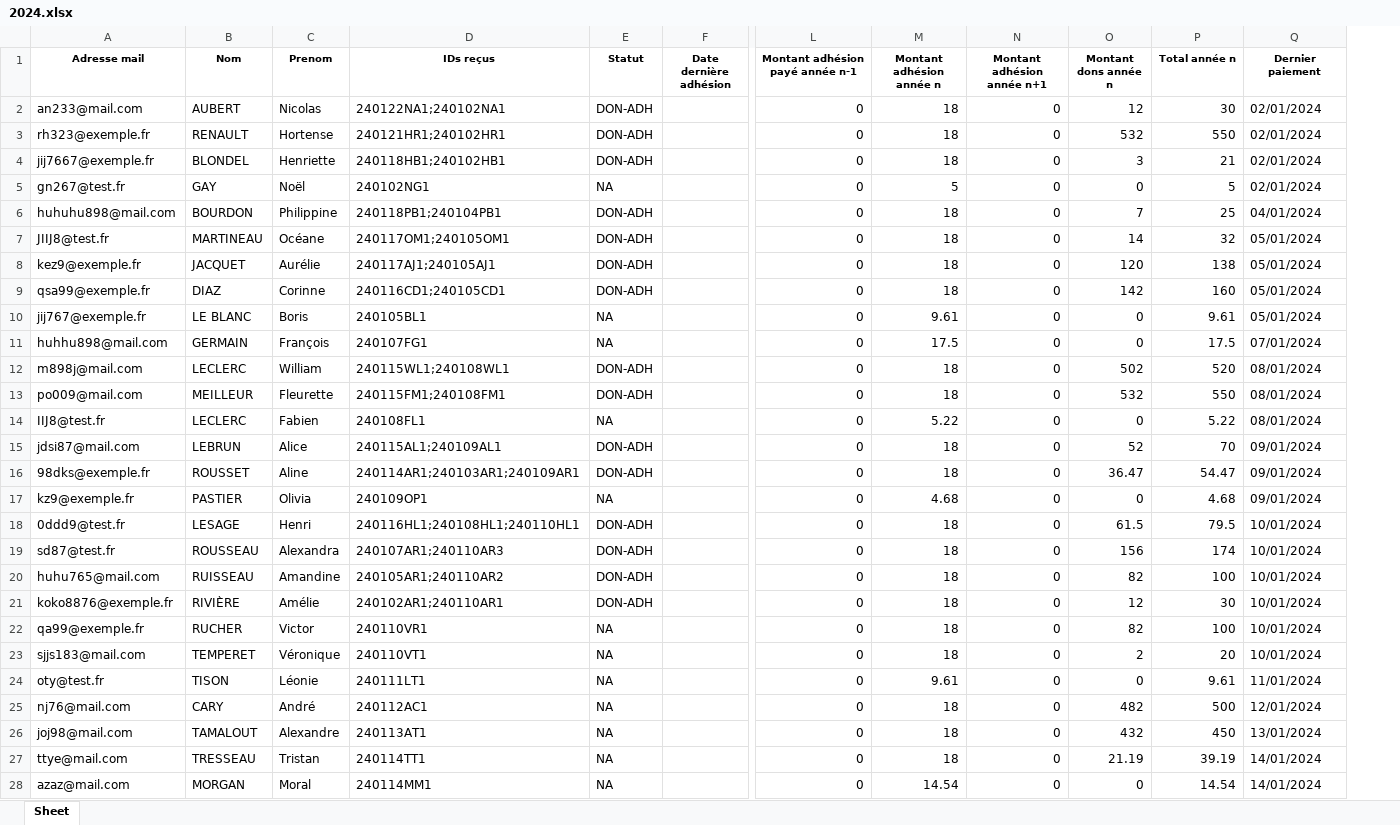
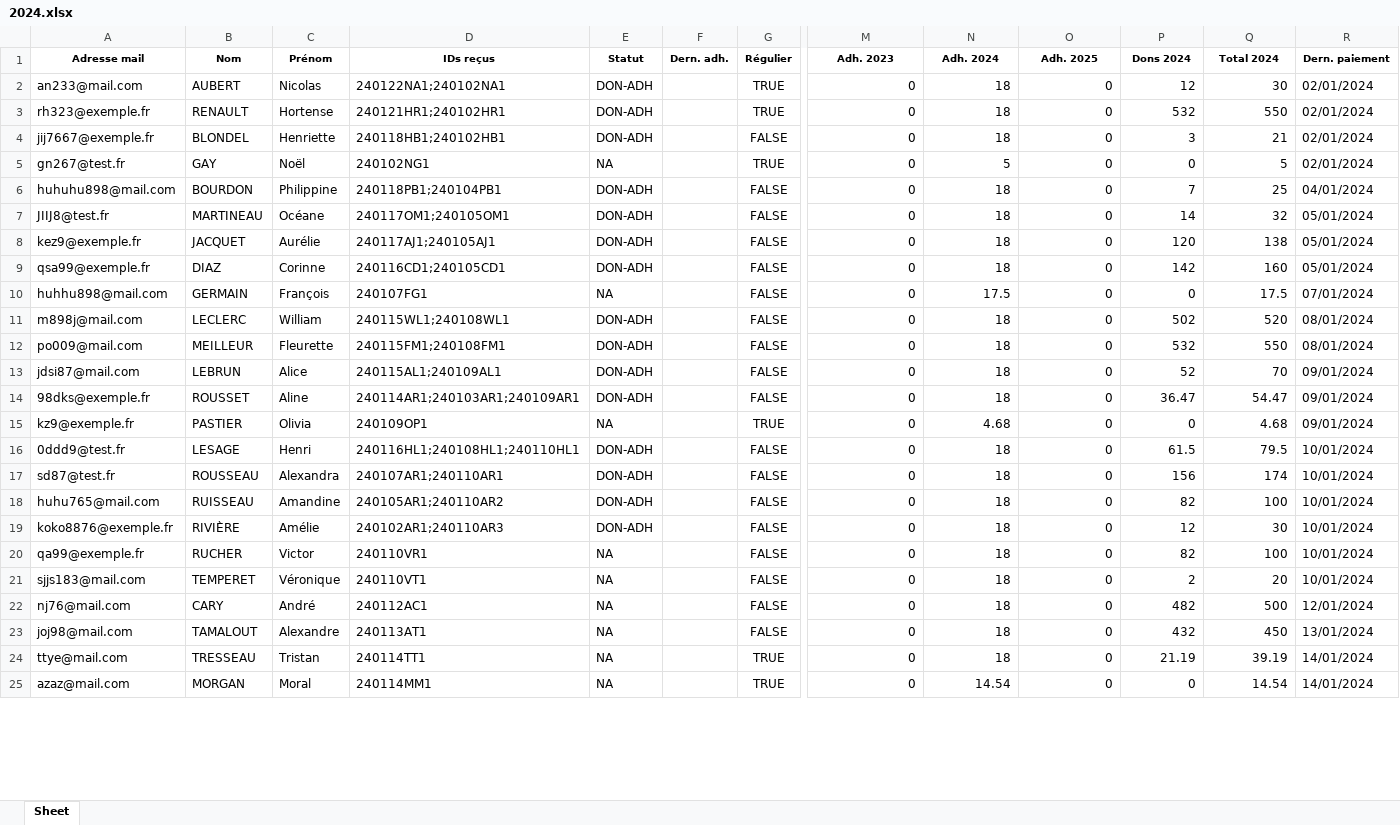
Before and after one commit to Vincent2703/TichoFisco, an Excel workbook: donnees/listesAdherents/2024.xlsx, sheet Sheet, drawn as a sheet; only a part is shown, gaps mark what is left out; values as stored, in another font and other column widths than the file's, no borders; removed rows and columns are numbered as before the commit, all else as after; rows hold the shown columns only; the diff covers the shown part only; the diff names each change by its address in the sheet, - before the commit and + after, or states it on an @@ line.

```diff
--- a/donnees/listesAdherents/2024.xlsx (sheet Sheet)
+++ b/donnees/listesAdherents/2024.xlsx (sheet Sheet)
-column F (Date dernière adhésion), empty
+column F (Dern. adh.), empty
+column G (Régulier), rows 2-25: TRUE | TRUE | FALSE | TRUE | FALSE | FALSE | FALSE | FALSE | FALSE | FALSE | FALSE | FALSE | FALSE | TRUE | FALSE | FALSE | FALSE | FALSE | FALSE | FALSE | FALSE | FALSE | TRUE | TRUE
-C1: Prenom
+C1: Prénom
-M1: Montant adhésion payé année n-1
+M1: Adh. 2023
-N1: Montant adhésion année n
+N1: Adh. 2024
-O1: Montant adhésion année n+1
+O1: Adh. 2025
-P1: Montant dons année n
+P1: Dons 2024
-Q1: Total année n
+Q1: Total 2024
-R1: Dernier paiement
+R1: Dern. paiement
-row 10: jij767@exemple.fr | LE BLANC | Boris | 240105BL1 | NA |  | 0 | 9.61 | 0 | 0 | 9.61 | 05/01/2024
-row 14: IIJ8@test.fr | LECLERC | Fabien | 240108FL1 | NA |  | 0 | 5.22 | 0 | 0 | 5.22 | 08/01/2024
-D17 (IDs reçus): 240107AR1;240110AR3
+D17 (IDs reçus): 240107AR1;240110AR1
-D19 (IDs reçus): 240102AR1;240110AR1
+D19 (IDs reçus): 240102AR1;240110AR3
-row 24: oty@test.fr | TISON | Léonie | 240111LT1 | NA |  | 0 | 9.61 | 0 | 0 | 9.61 | 11/01/2024
```
Also changed, not shown: 1 added row, 6 removed rows and 2 edited cells elsewhere in this sheet, donnees/listesAdherents/2023.xlsx, donnees/listesAdherents/2025.xlsx, 9 other files.
